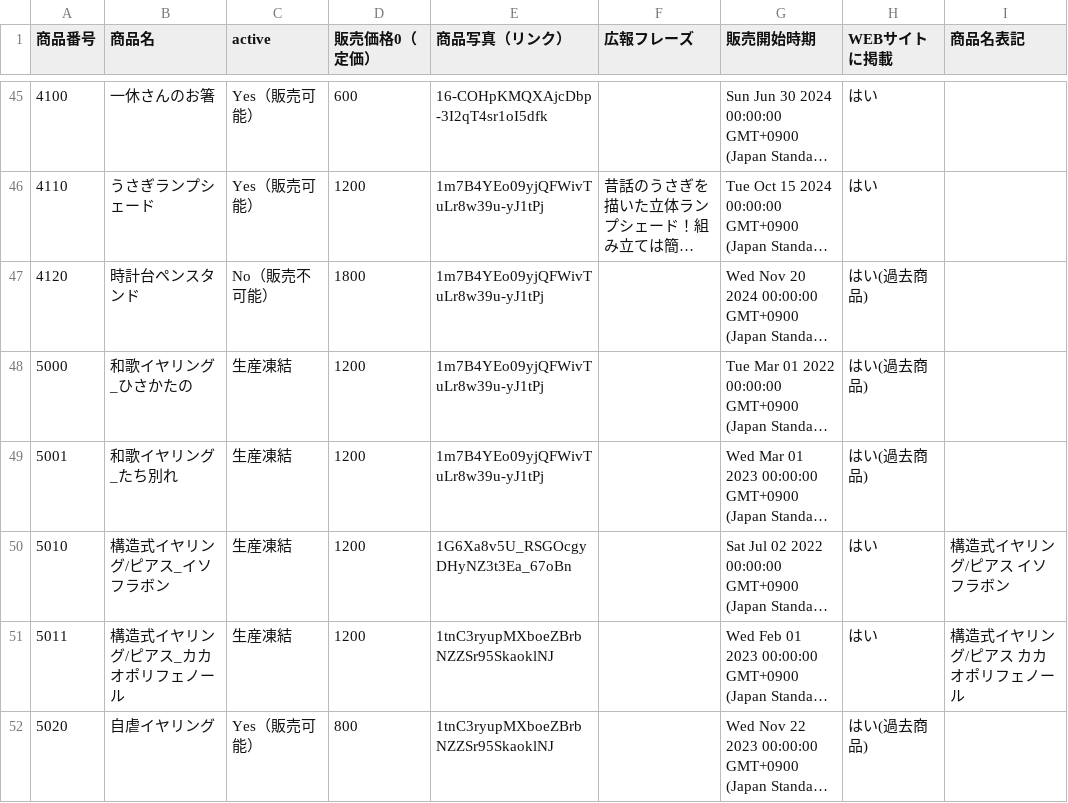
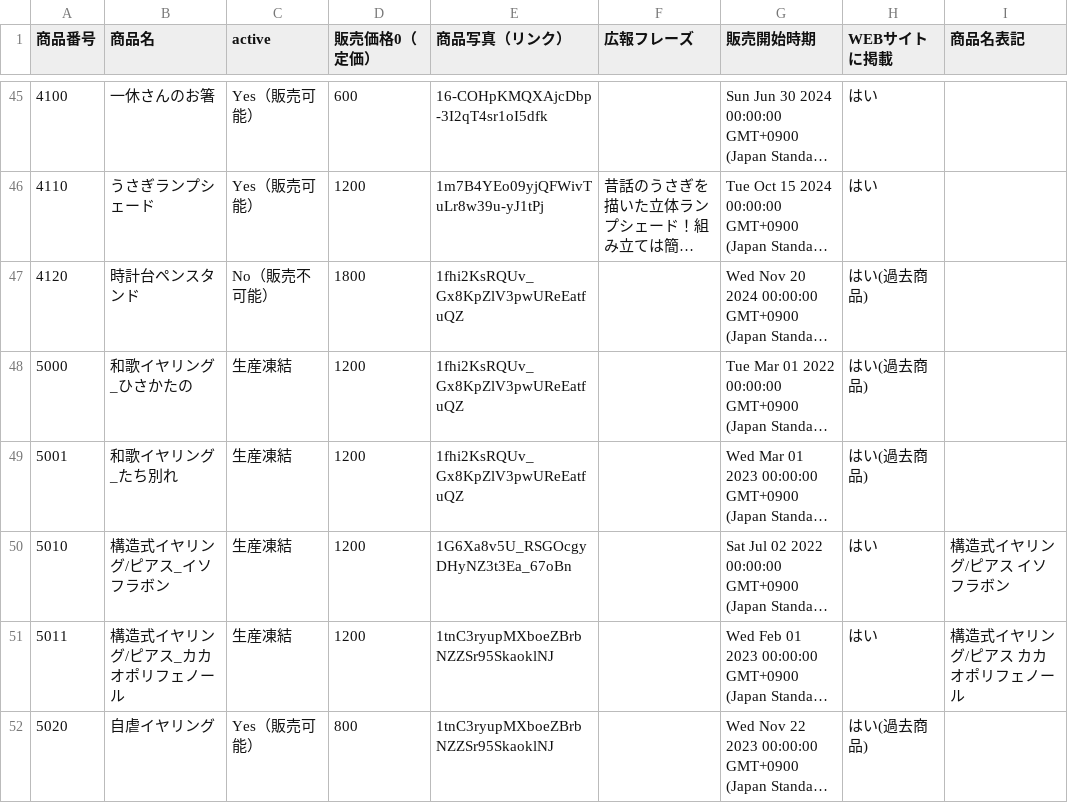
Before and after one commit to KyoudaiKobo/KyoudaiKobo.github.io, a CSV file: goodsData.csv, drawn as a sheet; only a part is shown, gaps mark what is left out; long unchanged cells end in …; the diff names each change by its address in the sheet, - before the commit and + after, or states it on an @@ line.

Commit message:
Update spreadsheet data 2026-04-23T07:00:58.617Z

```diff
--- a/goodsData.csv
+++ b/goodsData.csv
-E47:E49 (商品写真（リンク）): 1m7B4YEo09yjQFWivTuLr8w39u-yJ1tPj
+E47:E49 (商品写真（リンク）): 1fhi2KsRQUv_Gx8KpZlV3pwUReEatfuQZ
```
